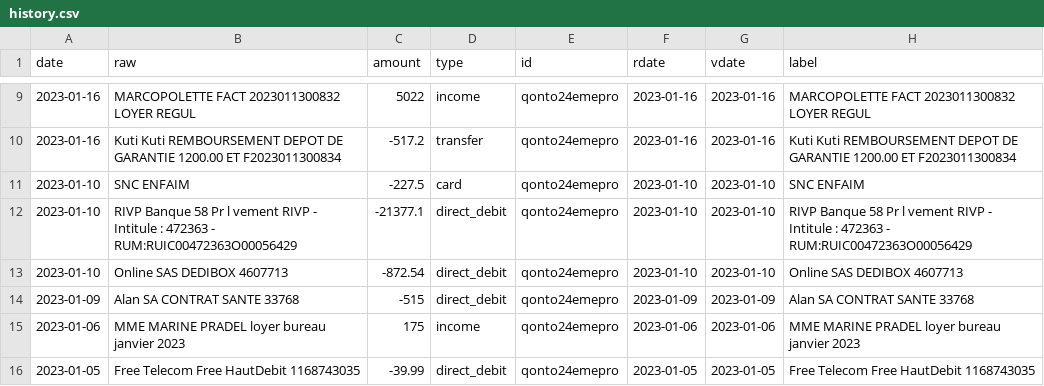
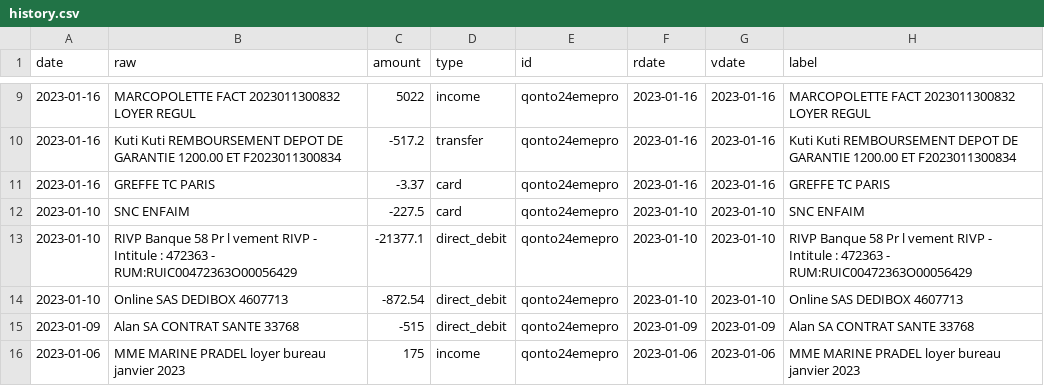
Before and after one commit to 24eme/banque, a CSV file: data/history.csv, drawn as a sheet; only a part is shown, gaps mark what is left out; the shorter side is filled out with more unchanged rows; the diff names each change by its address in the sheet, - before the commit and + after, or states it on an @@ line.

Commit message:
Mise à jour des opérations (qonto)

```diff
--- a/data/history.csv
+++ b/data/history.csv
+row 11: 2023-01-16 | GREFFE TC PARIS | -3.37 | card | qonto24emepro | 2023-01-16 | 2023-01-16 | GREFFE TC PARIS
```
